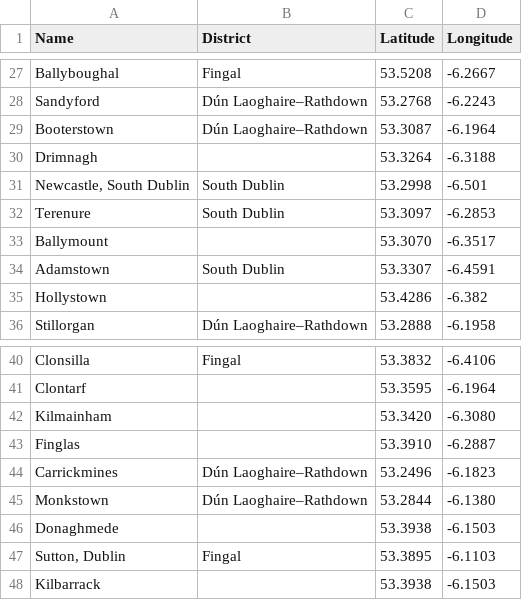
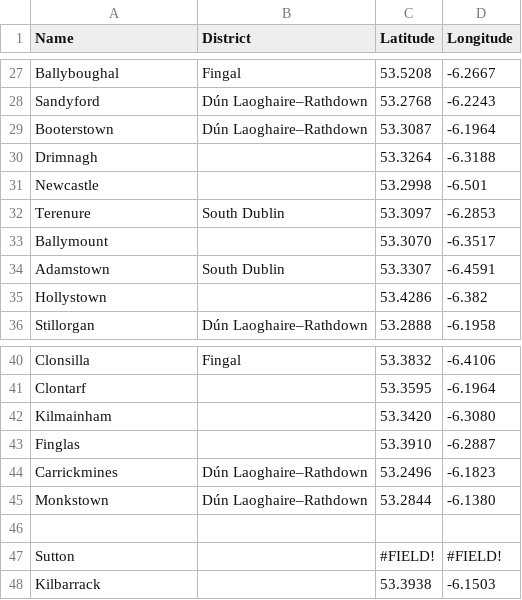
Before and after one commit to AndrewJohnHughes/DublinHousePrices, a CSV file: Dublin_towns_cities.csv, drawn as a sheet; only a part is shown, gaps mark what is left out.

```diff
--- a/Dublin_towns_cities.csv
+++ b/Dublin_towns_cities.csv
@@ -30,3 +30,3 @@ Booterstown,Dún Laoghaire–Rathdown,53.3087,-6.1964
 Drimnagh,,53.3264,-6.3188
-"Newcastle, South Dublin",South Dublin,53.2998,-6.501
+Newcastle,,53.2998,-6.501
 Terenure,South Dublin,53.3097,-6.2853
@@ -45,4 +45,4 @@ Carrickmines,Dún Laoghaire–Rathdown,53.2496,-6.1823
 Monkstown,Dún Laoghaire–Rathdown,53.2844,-6.1380
-Donaghmede,,53.3938,-6.1503
-"Sutton, Dublin",Fingal,53.3895,-6.1103
+,,,
+Sutton,,#FIELD!,#FIELD!
 Kilbarrack,,53.3938,-6.1503
```
Also changed, not shown: 1 other file.
